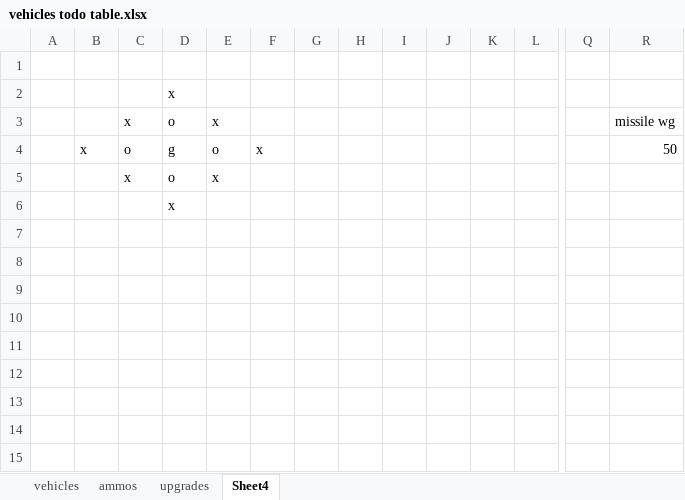
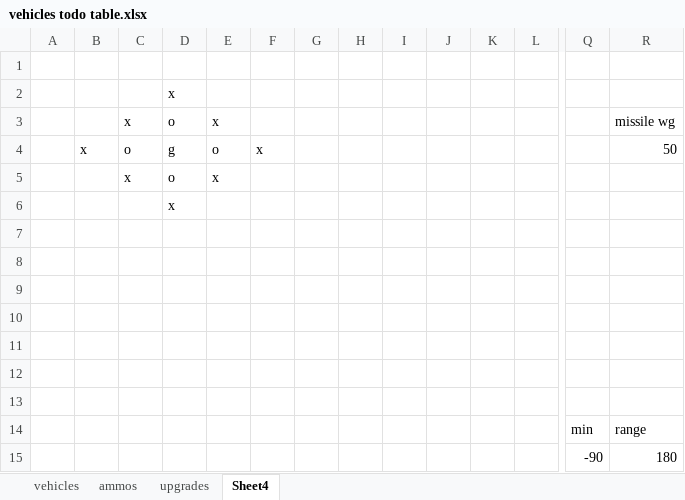
Before and after one commit to shadowmage45/AncientWarfare, an Excel workbook: AncientWarfare/project_resources/vehicles todo table.xlsx, sheet Sheet4, drawn as a sheet; only a part is shown, gaps mark what is left out; values as stored, in another font and other column widths than the file's, no borders; rows hold the shown columns only; the diff names each change by its address in the sheet, - before the commit and + after, or states it on an @@ line.

```diff
--- a/AncientWarfare/project_resources/vehicles todo table.xlsx (sheet Sheet4)
+++ b/AncientWarfare/project_resources/vehicles todo table.xlsx (sheet Sheet4)
+row 8: (empty)
+row 9: (empty)
+row 10: (empty)
+row 11: (empty)
+row 12: (empty)
+row 13: (empty)
+row 14:  |  |  |  |  |  |  |  |  |  |  |  | min | range
+row 15:  |  |  |  |  |  |  |  |  |  |  |  | -90 | 180
```
Also changed, not shown: sheet ammos, 34 other files.
